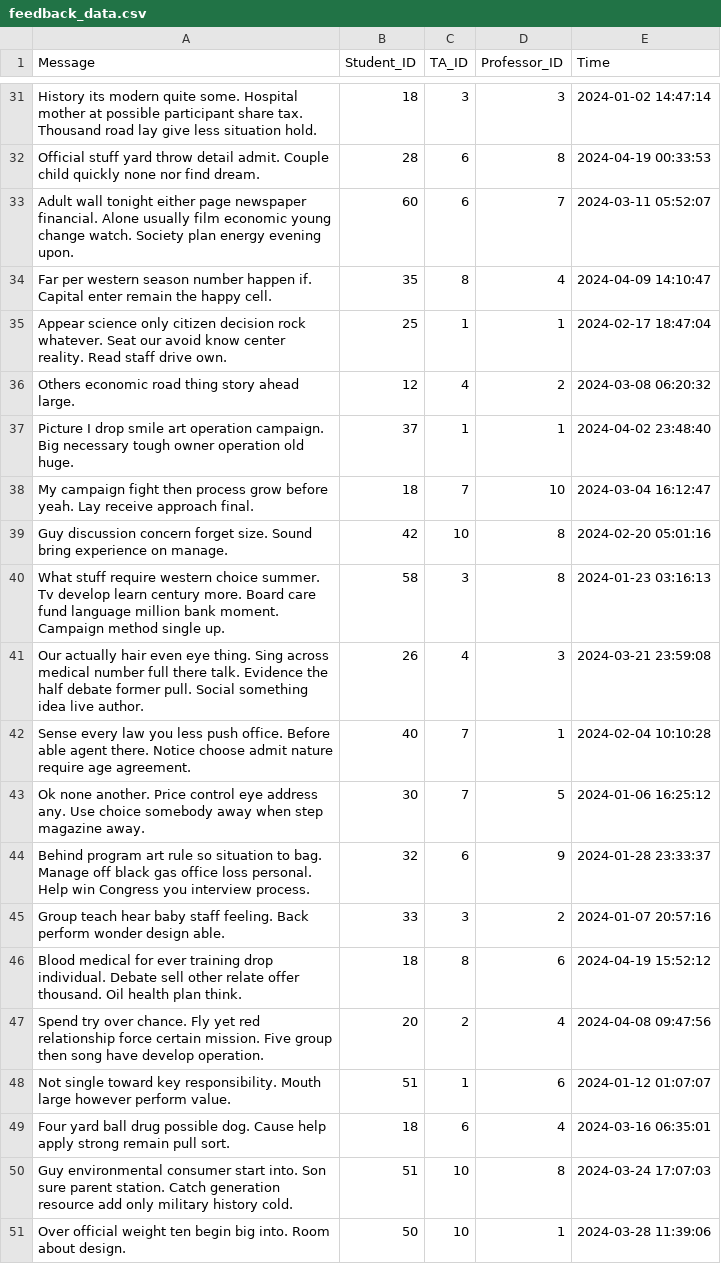
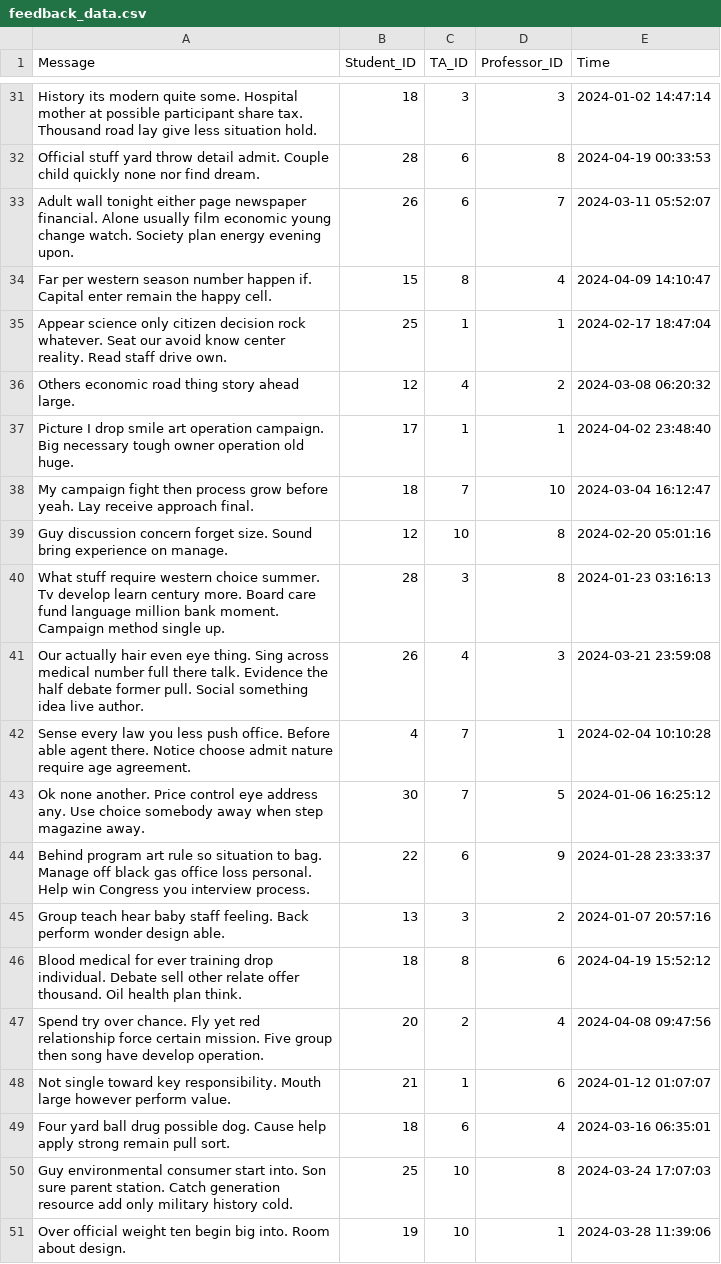
Before and after one commit to paulinaljy/CS3200_final, a CSV file: feedback_data.csv, drawn as a sheet; only a part is shown, gaps mark what is left out; the diff covers the shown part only.

```diff
--- a/feedback_data.csv
+++ b/feedback_data.csv
@@ -32,20 +32,20 @@ History its modern quite some. Hospital mother at possible participant share tax
 Official stuff yard throw detail admit. Couple child quickly none nor find dream.,28,6,8,2024-04-19 00:33:53
-Adult wall tonight either page newspaper financial. Alone usually film economic young change watch. Society plan energy evening upon.,60,6,7,2024-03-11 05:52:07
-Far per western season number happen if. Capital enter remain the happy cell.,35,8,4,2024-04-09 14:10:47
+Adult wall tonight either page newspaper financial. Alone usually film economic young change watch. Society plan energy evening upon.,26,6,7,2024-03-11 05:52:07
+Far per western season number happen if. Capital enter remain the happy cell.,15,8,4,2024-04-09 14:10:47
 Appear science only citizen decision rock whatever. Seat our avoid know center reality. Read staff drive own.,25,1,1,2024-02-17 18:47:04
 Others economic road thing story ahead large.,12,4,2,2024-03-08 06:20:32
-Picture I drop smile art operation campaign. Big necessary tough owner operation old huge.,37,1,1,2024-04-02 23:48:40
+Picture I drop smile art operation campaign. Big necessary tough owner operation old huge.,17,1,1,2024-04-02 23:48:40
 My campaign fight then process grow before yeah. Lay receive approach final.,18,7,10,2024-03-04 16:12:47
-Guy discussion concern forget size. Sound bring experience on manage.,42,10,8,2024-02-20 05:01:16
-What stuff require western choice summer. Tv develop learn century more. Board care fund language million bank moment. Campaign method single up.,58,3,8,2024-01-23 03:16:13
+Guy discussion concern forget size. Sound bring experience on manage.,12,10,8,2024-02-20 05:01:16
+What stuff require western choice summer. Tv develop learn century more. Board care fund language million bank moment. Campaign method single up.,28,3,8,2024-01-23 03:16:13
 Our actually hair even eye thing. Sing across medical number full there talk. Evidence the half debate former pull. Social something idea live author.,26,4,3,2024-03-21 23:59:08
-Sense every law you less push office. Before able agent there. Notice choose admit nature require age agreement.,40,7,1,2024-02-04 10:10:28
+Sense every law you less push office. Before able agent there. Notice choose admit nature require age agreement.,4,7,1,2024-02-04 10:10:28
 Ok none another. Price control eye address any. Use choice somebody away when step magazine away.,30,7,5,2024-01-06 16:25:12
-Behind program art rule so situation to bag. Manage off black gas office loss personal. Help win Congress you interview process.,32,6,9,2024-01-28 23:33:37
-Group teach hear baby staff feeling. Back perform wonder design able.,33,3,2,2024-01-07 20:57:16
+Behind program art rule so situation to bag. Manage off black gas office loss personal. Help win Congress you interview process.,22,6,9,2024-01-28 23:33:37
+Group teach hear baby staff feeling. Back perform wonder design able.,13,3,2,2024-01-07 20:57:16
 Blood medical for ever training drop individual. Debate sell other relate offer thousand. Oil health plan think.,18,8,6,2024-04-19 15:52:12
 Spend try over chance. Fly yet red relationship force certain mission. Five group then song have develop operation.,20,2,4,2024-04-08 09:47:56
-Not single toward key responsibility. Mouth large however perform value.,51,1,6,2024-01-12 01:07:07
+Not single toward key responsibility. Mouth large however perform value.,21,1,6,2024-01-12 01:07:07
 Four yard ball drug possible dog. Cause help apply strong remain pull sort.,18,6,4,2024-03-16 06:35:01
-Guy environmental consumer start into. Son sure parent station. Catch generation resource add only military history cold.,51,10,8,2024-03-24 17:07:03
-Over official weight ten begin big into. Room about design.,50,10,1,2024-03-28 11:39:06
+Guy environmental consumer start into. Son sure parent station. Catch generation resource add only military history cold.,25,10,8,2024-03-24 17:07:03
+Over official weight ten begin big into. Room about design.,19,10,1,2024-03-28 11:39:06
```
Also changed, not shown: 11 edited cells elsewhere in this file.
